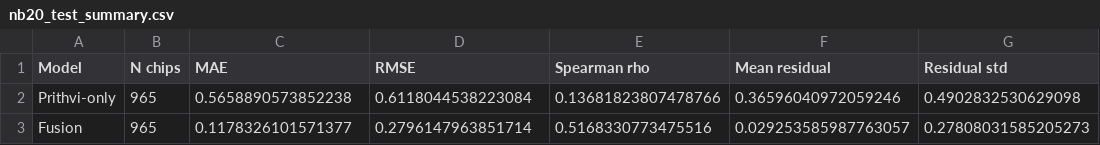
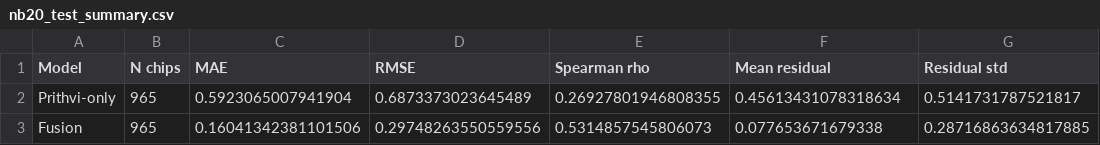
Before and after one commit to tatyana21111/satellite-internet-prediction-ML, a CSV file: outputs/results/nb20_test_summary.csv, drawn as a sheet.

```diff
--- a/outputs/results/nb20_test_summary.csv
+++ b/outputs/results/nb20_test_summary.csv
@@ -1,3 +1,3 @@
 Model,N chips,MAE,RMSE,Spearman rho,Mean residual,Residual std
-Prithvi-only,965,0.5658890573852238,0.6118044538223084,0.13681823807478766,0.36596040972059246,0.4902832530629098
-Fusion,965,0.1178326101571377,0.2796147963851714,0.5168330773475516,0.029253585987763057,0.27808031585205273
+Prithvi-only,965,0.5923065007941904,0.6873373023645489,0.26927801946808355,0.45613431078318634,0.5141731787521817
+Fusion,965,0.16041342381101506,0.29748263550559556,0.5314857545806073,0.077653671679338,0.28716863634817885
```
Also changed, not shown: 3 other files.
